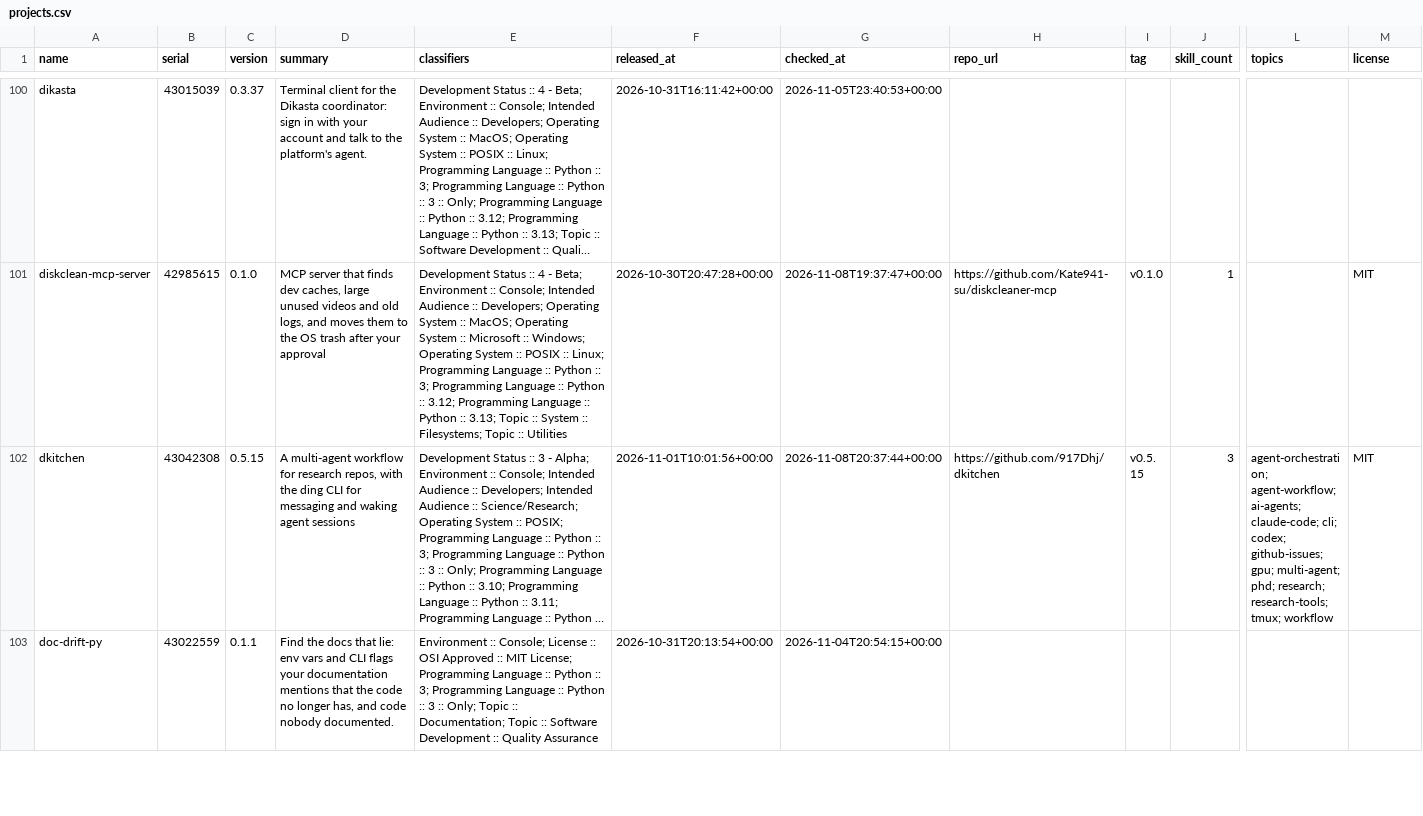
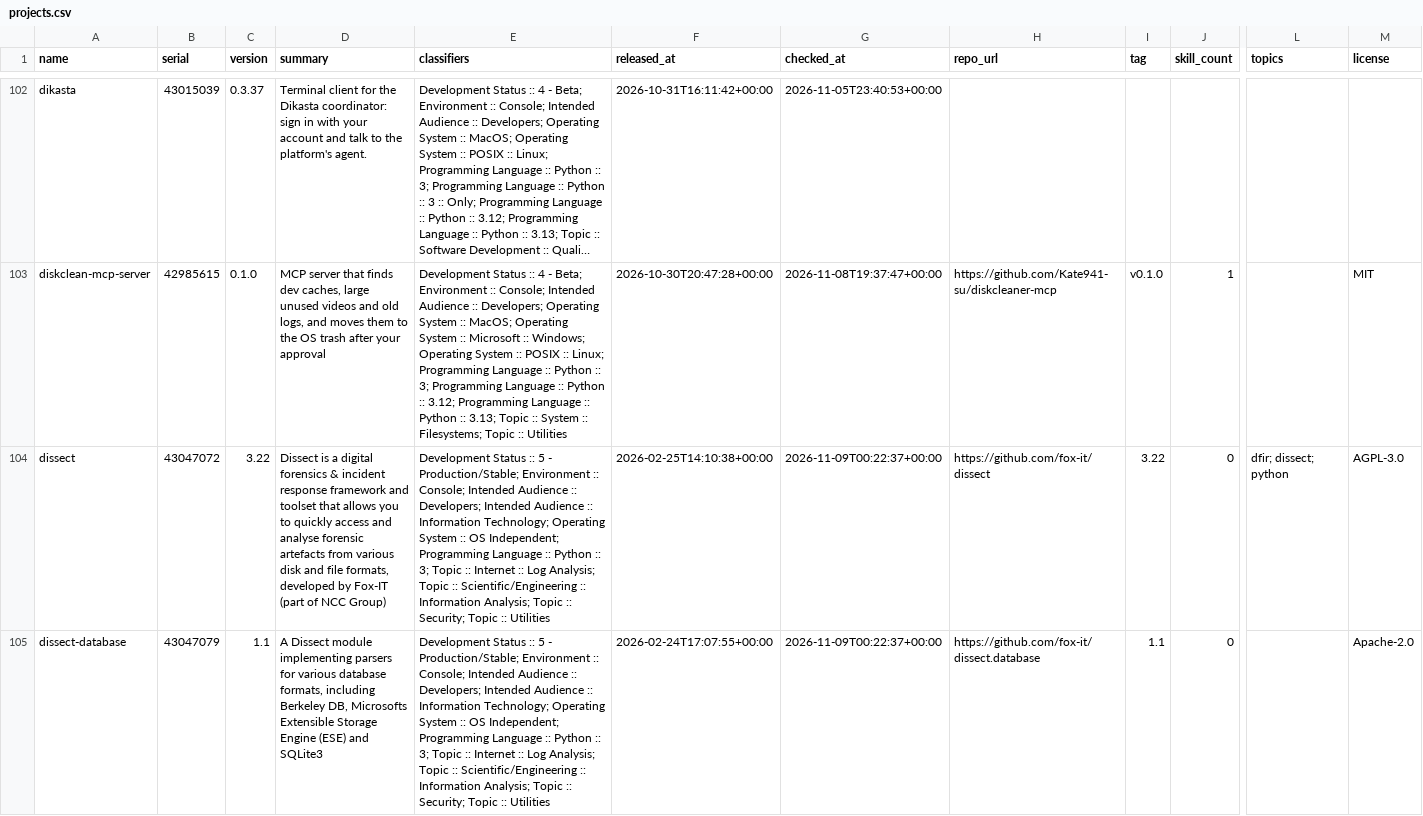
Before and after one commit to east-van-ai/yavapy-data, a CSV file: projects.csv, drawn as a sheet; only a part is shown, gaps mark what is left out; the shorter side is filled out with more unchanged rows; long unchanged cells end in …; rows hold the shown columns only; the diff covers the shown part only; the diff names each change by its address in the sheet, - before the commit and + after, or states it on an @@ line.

```diff
--- a/projects.csv
+++ b/projects.csv
+row 104: dissect | 43047072 | 3.22 | Dissect is a digital forensics & incident response framework and toolset that allows you to quickly access and analyse forensic artefacts from various disk and file formats, developed by Fox-IT (part of NCC Group) | Development Status :: 5 - Production/Stable; Environment :: Console; Intended Audience :: Developers; Intended Audience :: Information Technology; Operating System :: OS Independent; Programming Language :: Python :: 3; Topic :: Internet :: Log Analysis; Topic :: Scientific/Engineering :: Information Analysis; Topic :: Security; Topic :: Utilities | 2026-02-25T14:10:38+00:00 | 2026-11-09T00:22:37+00:00 | https://github.com/fox-it/dissect | 3.22 | 0 | dfir; dissect; python | AGPL-3.0
+row 105: dissect-database | 43047079 | 1.1 | A Dissect module implementing parsers for various database formats, including Berkeley DB, Microsofts Extensible Storage Engine (ESE) and SQLite3 | Development Status :: 5 - Production/Stable; Environment :: Console; Intended Audience :: Developers; Intended Audience :: Information Technology; Operating System :: OS Independent; Programming Language :: Python :: 3; Topic :: Internet :: Log Analysis; Topic :: Scientific/Engineering :: Information Analysis; Topic :: Security; Topic :: Utilities | 2026-02-24T17:07:55+00:00 | 2026-11-09T00:22:37+00:00 | https://github.com/fox-it/dissect.database | 1.1 | 0 |  | Apache-2.0
```
Also changed, not shown: 5 added rows elsewhere in this file, 2 other files.
